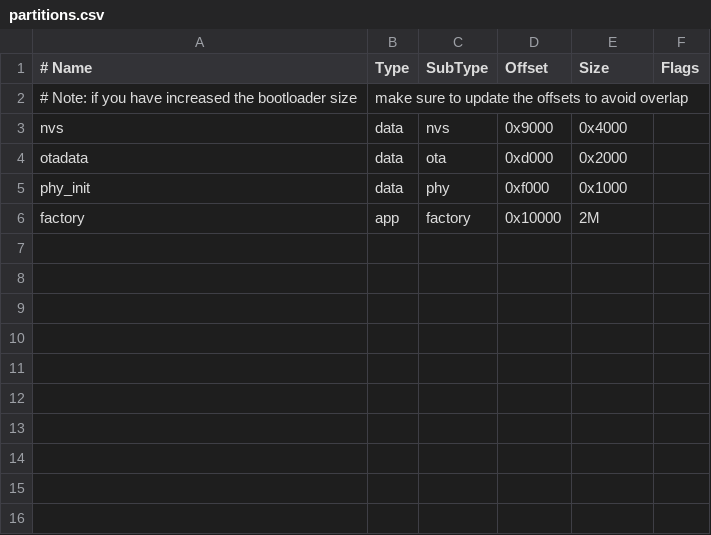
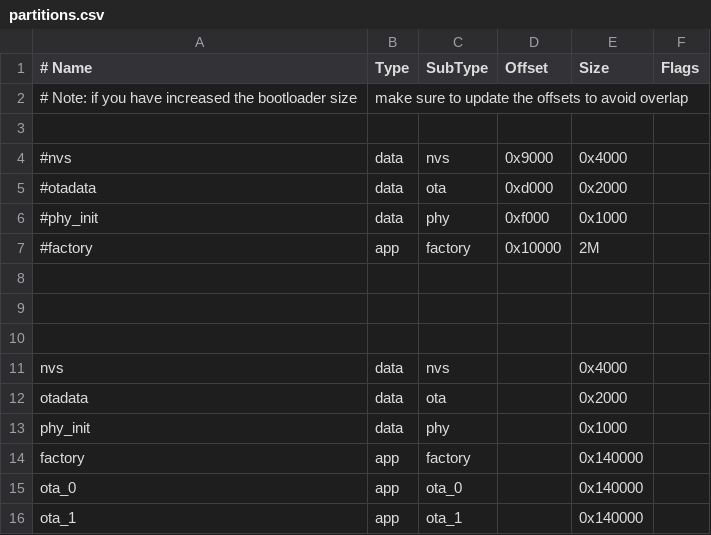
Before and after one commit to jianbinchang/esp32_ble_wifi, a CSV file: partitions.csv, drawn as a sheet.

Commit message:
修改了分区表

```diff
--- a/partitions.csv
+++ b/partitions.csv
@@ -2,5 +2,15 @@
 # Note: if you have increased the bootloader size, make sure to update the offsets to avoid overlap
-nvs,      data, nvs,     0x9000,   0x4000,
-otadata,  data, ota,     0xd000,   0x2000,
-phy_init, data, phy,     0xf000,    0x1000,
-factory,  app,  factory, 0x10000,   2M,
+
+#nvs,      data, nvs,     0x9000,   0x4000,
+#otadata,  data, ota,     0xd000,   0x2000,
+#phy_init, data, phy,     0xf000,    0x1000,
+#factory,  app,  factory, 0x10000,   2M,
+
+
+
+nvs,       data,  nvs,     ,     0x4000,
+otadata,   data,  ota,     ,     0x2000,
+phy_init,  data,  phy,     ,     0x1000,
+factory,   app,   factory, ,     0x140000,
+ota_0,     app,   ota_0,   ,     0x140000,
+ota_1,     app,   ota_1,   ,     0x140000,
```
